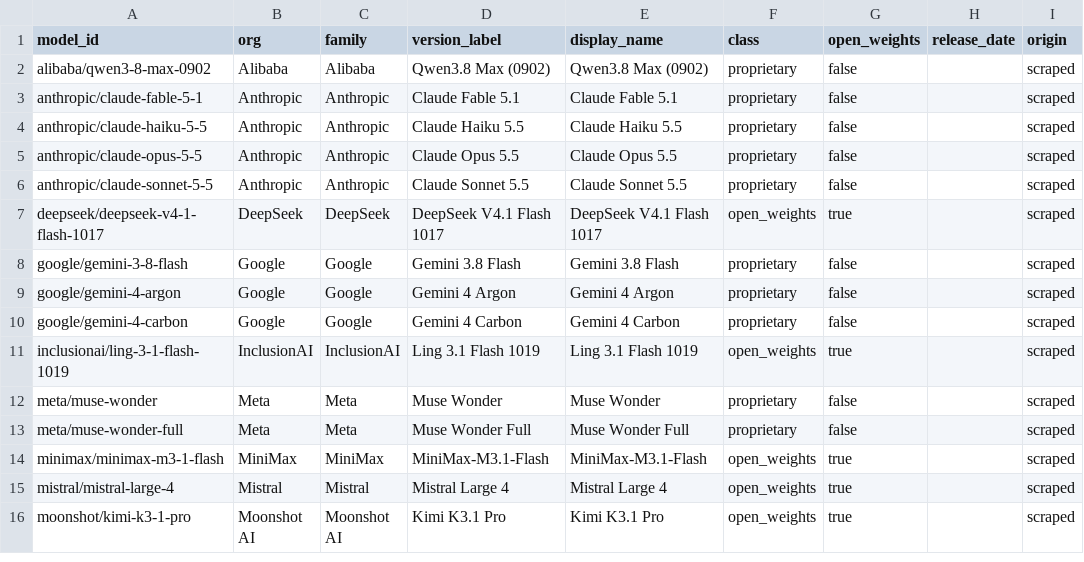
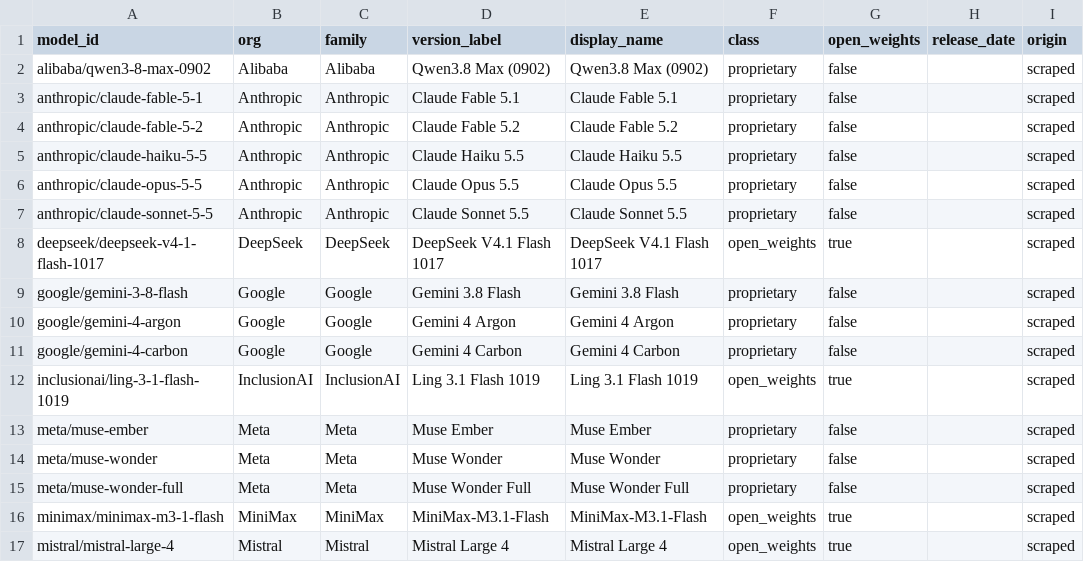
Before and after one commit to patelpb96/patelpb96.github.io, a CSV file: projects/model-tracker/seed/aa/models.csv, drawn as a sheet; only a part is shown; the shorter side is filled out with more unchanged rows.

```diff
--- a/projects/model-tracker/seed/aa/models.csv
+++ b/projects/model-tracker/seed/aa/models.csv
@@ -3,2 +3,3 @@ alibaba/qwen3-8-max-0902,Alibaba,Alibaba,Qwen3.8 Max (0902),Qwen3.8 Max (0902),p
 anthropic/claude-fable-5-1,Anthropic,Anthropic,Claude Fable 5.1,Claude Fable 5.1,proprietary,false,,scraped
+anthropic/claude-fable-5-2,Anthropic,Anthropic,Claude Fable 5.2,Claude Fable 5.2,proprietary,false,,scraped
 anthropic/claude-haiku-5-5,Anthropic,Anthropic,Claude Haiku 5.5,Claude Haiku 5.5,proprietary,false,,scraped
@@ -11,2 +12,3 @@ google/gemini-4-carbon,Google,Google,Gemini 4 Carbon,Gemini 4 Carbon,proprietary
 inclusionai/ling-3-1-flash-1019,InclusionAI,InclusionAI,Ling 3.1 Flash 1019,Ling 3.1 Flash 1019,open_weights,true,,scraped
+meta/muse-ember,Meta,Meta,Muse Ember,Muse Ember,proprietary,false,,scraped
 meta/muse-wonder,Meta,Meta,Muse Wonder,Muse Wonder,proprietary,false,,scraped
```
Also changed, not shown: projects/model-tracker/seed/aa/speed_obs.csv, 7 other files.
